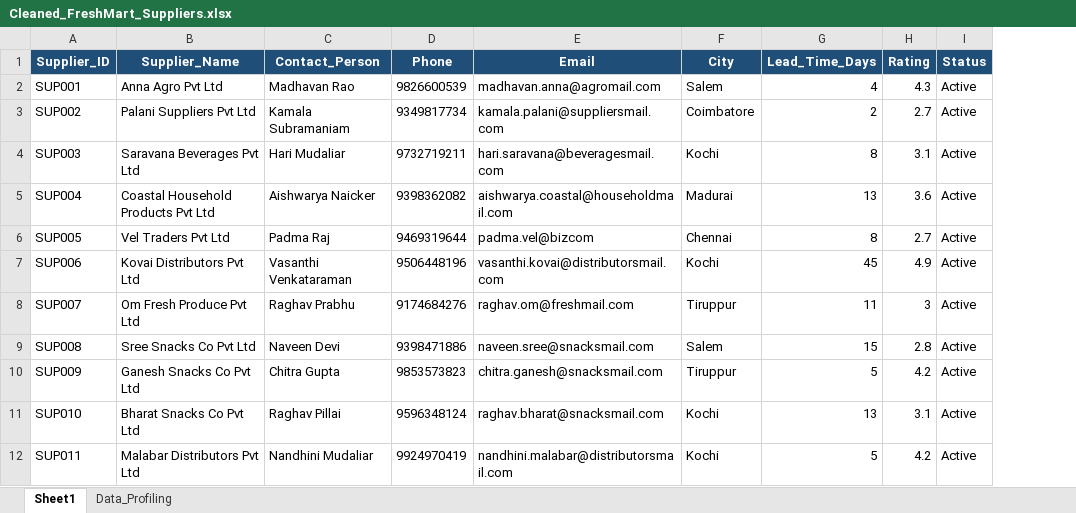
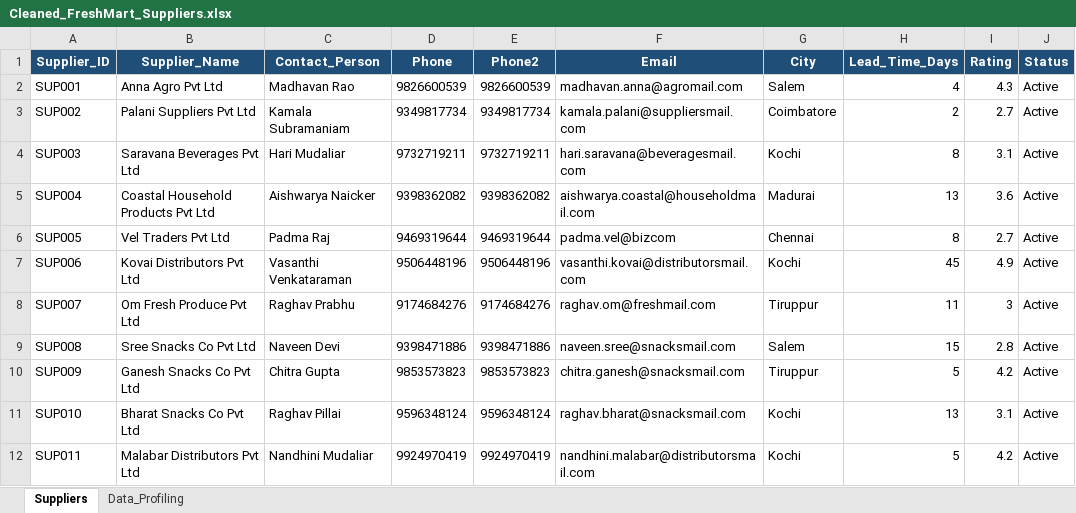
Before and after one commit to Rithi-20/Rithiha, an Excel workbook: Excel/Project/Freshmart/Cleaned/Cleaned_FreshMart_Suppliers.xlsx, sheet Suppliers, drawn as a sheet; only a part is shown; values as stored, in another font and other column widths than the file's, no borders; table styles not drawn; the diff names each change by its address in the sheet, - before the commit and + after, or states it on an @@ line.

```diff
--- a/Excel/Project/Freshmart/Cleaned/Cleaned_FreshMart_Suppliers.xlsx (sheet Suppliers)
+++ b/Excel/Project/Freshmart/Cleaned/Cleaned_FreshMart_Suppliers.xlsx (sheet Suppliers)
-sheet tab: Sheet1
+sheet tab: Suppliers
+column E (Phone2), rows 2-12: 9826600539 | 9349817734 | 9732719211 | 9398362082 | 9469319644 | 9506448196 | 9174684276 | 9398471886 | 9853573823 | 9596348124 | 9924970419
```
Also changed, not shown: sheet Data_Profiling, Excel/Project/Freshmart/Cleaned/Cleaned_FreshMart_Customers.xlsx, Excel/Project/Freshmart/Cleaned/Cleaned_FreshMart_Employess.xlsx, 6 other files.
